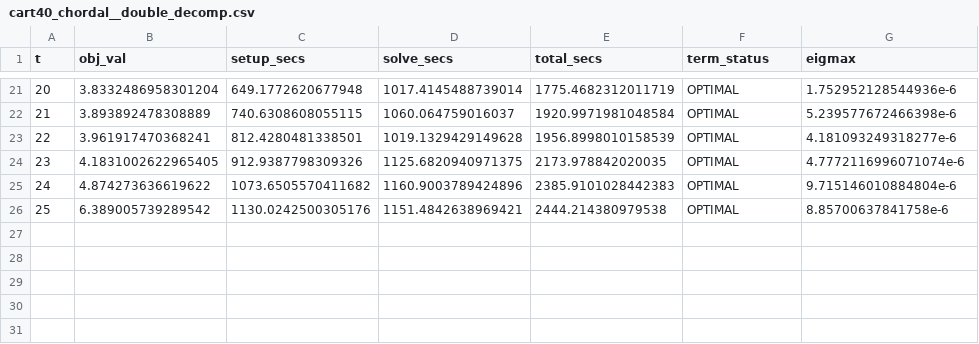
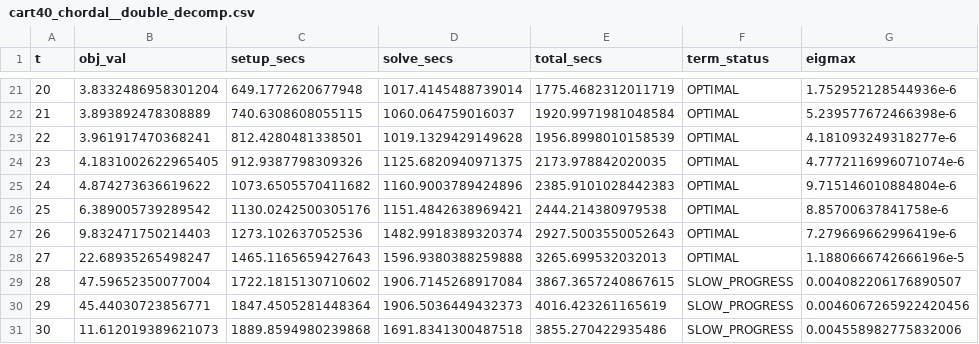
Before and after one commit to AntonXue/nn-sdp, a CSV file: dump/cartpole-scale/cart40_chordal__double_decomp.csv, drawn as a sheet; only a part is shown, gaps mark what is left out.

```diff
--- a/dump/cartpole-scale/cart40_chordal__double_decomp.csv
+++ b/dump/cartpole-scale/cart40_chordal__double_decomp.csv
@@ -26 +26,6 @@ t,obj_val,setup_secs,solve_secs,total_secs,term_status,eigmax
 25,6.389005739289542,1130.0242500305176,1151.4842638969421,2444.214380979538,OPTIMAL,8.85700637841758e-6
+26,9.832471750214403,1273.102637052536,1482.9918389320374,2927.5003550052643,OPTIMAL,7.279669662996419e-6
+27,22.68935265498247,1465.1165659427643,1596.9380388259888,3265.699532032013,OPTIMAL,1.1880666742666196e-5
+28,47.59652350077004,1722.1815130710602,1906.7145268917084,3867.3657240867615,SLOW_PROGRESS,0.004082206176890507
+29,45.44030723856771,1847.4505281448364,1906.5036449432373,4016.423261165619,SLOW_PROGRESS,0.0046067265922420456
+30,11.612019389621073,1889.8594980239868,1691.8341300487518,3855.270422935486,SLOW_PROGRESS,0.004558982775832006
```
Also changed, not shown: dump/cartpole-scale/cart10_chordal__double_decomp.csv, dump/cartpole-scale/cart40_deepsdp__dual.csv, 11 other files.
